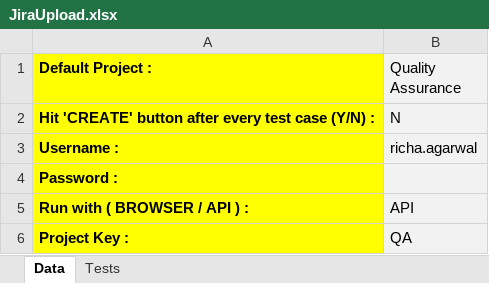
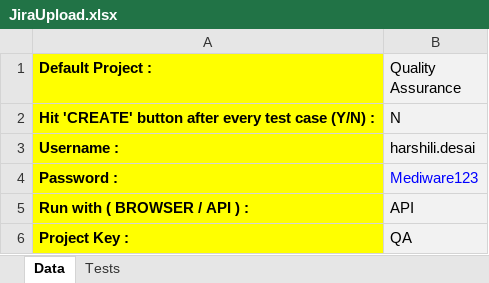
Before and after one commit to amiitbhaik07/JiraUploadUtility, an Excel workbook: Jira/JiraUpload.xlsx, sheet Data, drawn as a sheet; values as stored, in another font and other column widths than the file's, no borders; the diff names each change by its address in the sheet, - before the commit and + after, or states it on an @@ line.

```diff
--- a/Jira/JiraUpload.xlsx (sheet Data)
+++ b/Jira/JiraUpload.xlsx (sheet Data)
-B3 (Quality Assurance): richa.agarwal
+B3 (Quality Assurance): harshili.desai
-B4 (Quality Assurance): (empty)
+B4 (Quality Assurance): Mediware123
```
Also changed, not shown: sheet Tests, 3 other files.
